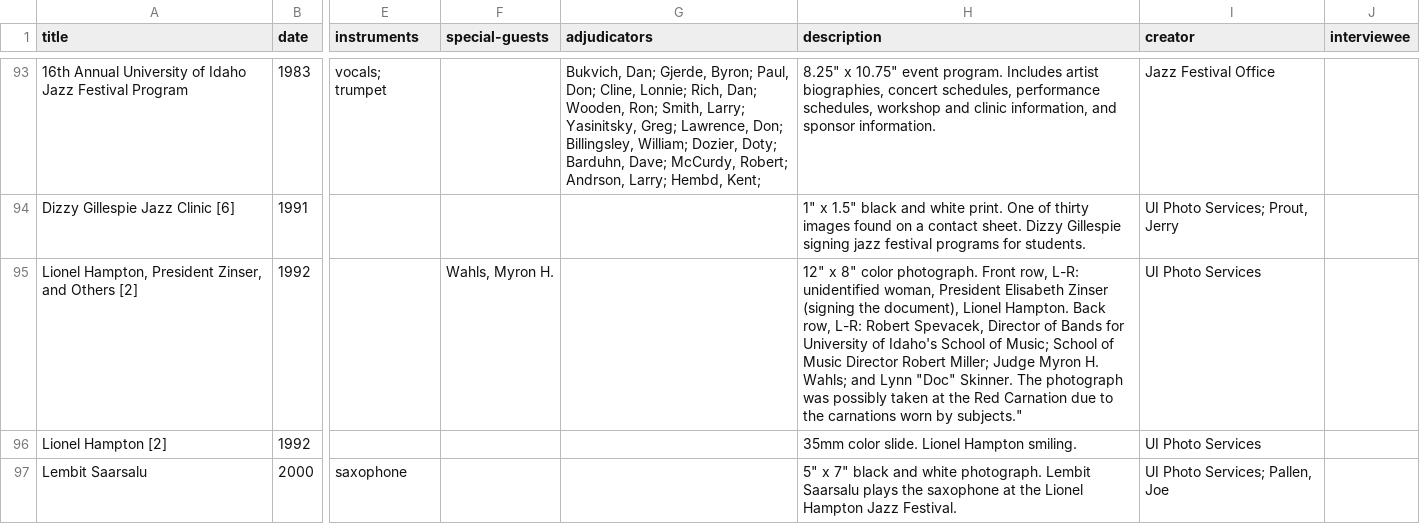
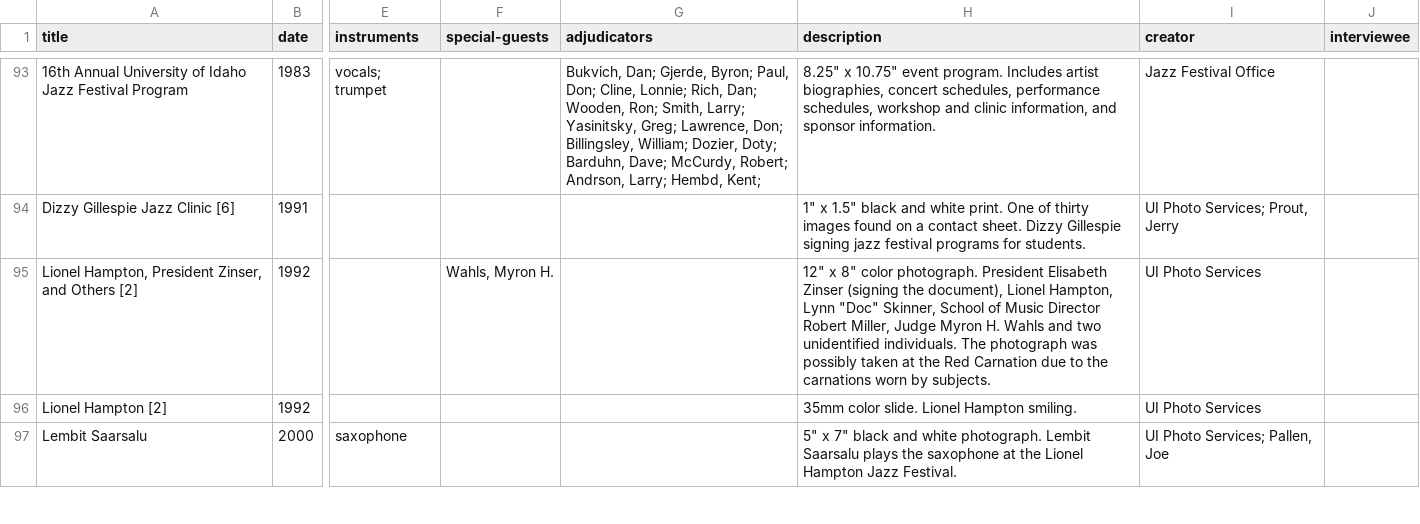
Before and after one commit to uidaholib/ijc-collection-template, a CSV file: _data/jazzfest.csv, drawn as a sheet; only a part is shown, gaps mark what is left out; the diff covers the shown part only; the diff names each change by its address in the sheet, - before the commit and + after, or states it on an @@ line.

Commit message:
fix csv error

```diff
--- a/_data/jazzfest.csv
+++ b/_data/jazzfest.csv
-H95 (description): …color photograph. Front row, L-R: unidentified woman, President Elisabeth Zinser (signing the document), Lionel Hampton. Back row, L-R: Robert Spevacek, Director of Bands for University of Idaho's School of Music; School of Music Director Robert Miller; Judge Myron H. Wahls; and Lynn "Doc" Skinner. The photograph was possibly taken at the Red Carnation due to the carnations worn by subjects."
+H95 (description): …color photograph. President Elisabeth Zinser (signing the document), Lionel Hampton, Lynn "Doc" Skinner, School of Music Director Robert Miller, Judge Myron H. Wahls and two unidentified individuals. The photograph was possibly taken at the Red Carnation due to the carnations worn by subjects.
```
Also changed, not shown: 1 edited cell elsewhere in this file.
